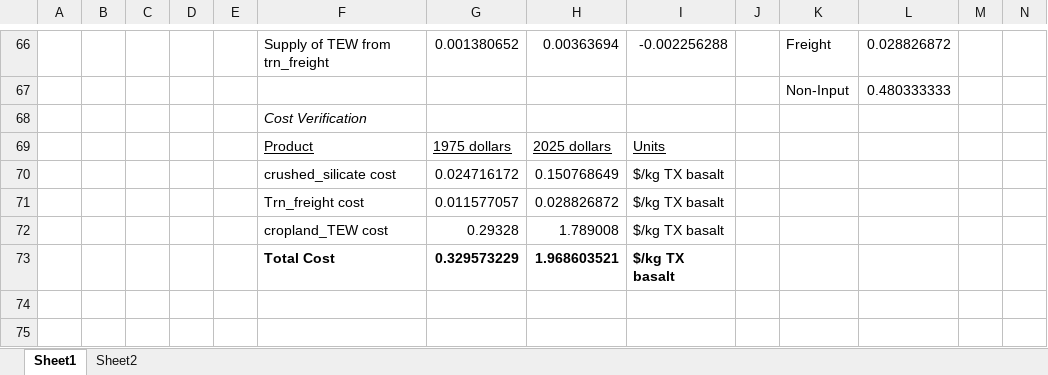
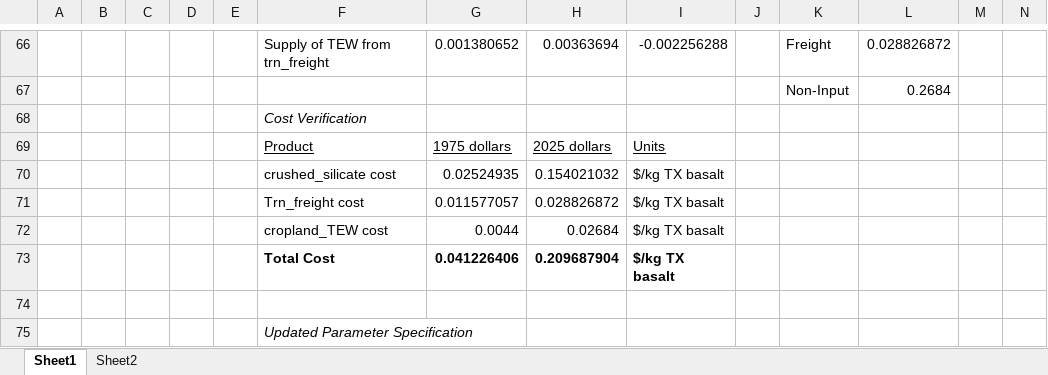
Before and after one commit to PEESEgroup/GCAM-CDR-policy, an Excel workbook: data/data_analysis/understanding TEW markets.xlsx, sheet Sheet1, drawn as a sheet; only a part is shown, gaps mark what is left out; values as stored, in another font and other column widths than the file's, no borders; charts and pictures and conditional formats not drawn; addresses are those after the commit; the diff covers the shown part only; the diff names each change by its address in the sheet, - before the commit and + after, or states it on an @@ line.

Commit message:
TEW cost curves update

```diff
--- a/data/data_analysis/understanding TEW markets.xlsx (sheet Sheet1)
+++ b/data/data_analysis/understanding TEW markets.xlsx (sheet Sheet1)
-L67: 0.480333333
+L67: 0.2684
-G70: 0.024716172
+G70: 0.02524935
-H70: 0.150768649
+H70: 0.154021032
-G72: 0.29328
+G72: 0.0044
-H72: 1.789008
+H72: 0.02684
+row 73:  |  |  |  |  | Total Cost | 0.041226406 | 0.209687904 | $/kg TX basalt
-row 74:  |  |  |  |  | Total Cost | 0.329573229 | 1.968603521 | $/kg TX basalt
+row 74: (empty)
+row 75:  |  |  |  |  | Updated Parameter Specification
```
Also changed, not shown: 9 added rows, 26 edited cells and cell formats elsewhere in this sheet, charts or pictures, building_xml/inputs/cost_curves.xlsx, 4 other files.
